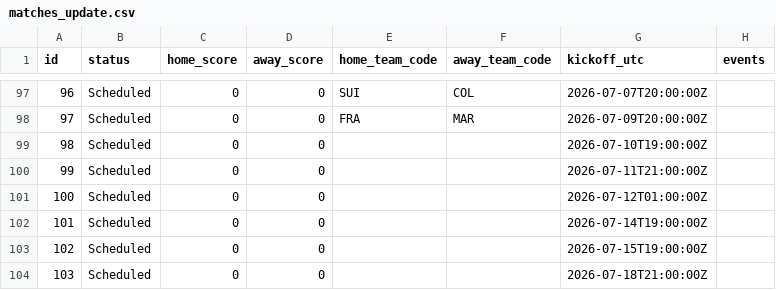
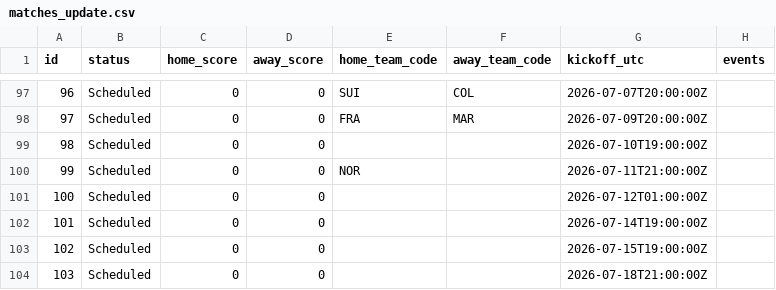
Before and after one commit to mickurt/Soccer2026, a CSV file: matches_update.csv, drawn as a sheet; only a part is shown, gaps mark what is left out; the diff names each change by its address in the sheet, - before the commit and + after, or states it on an @@ line.

```diff
--- a/matches_update.csv
+++ b/matches_update.csv
-E100 (home_team_code): (empty)
+E100 (home_team_code): NOR
```
